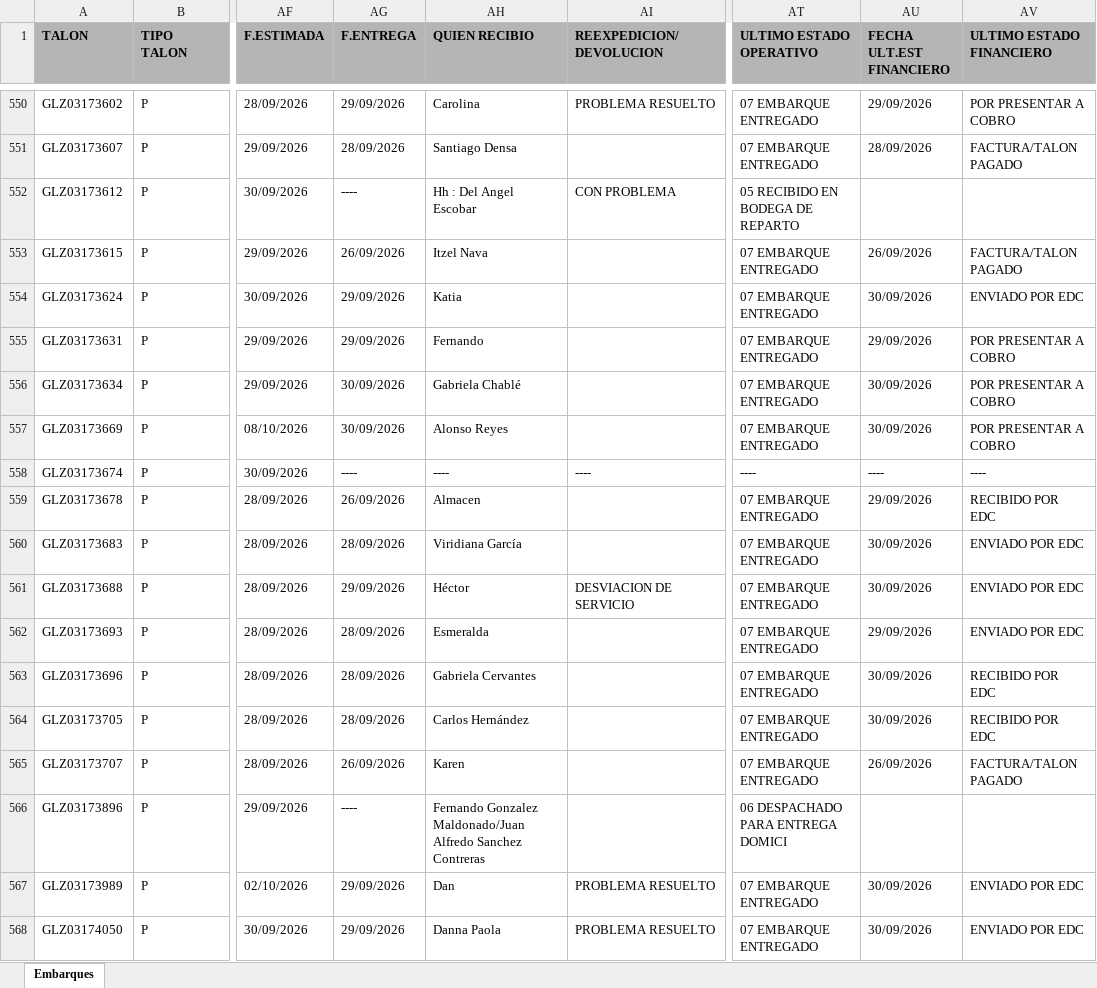
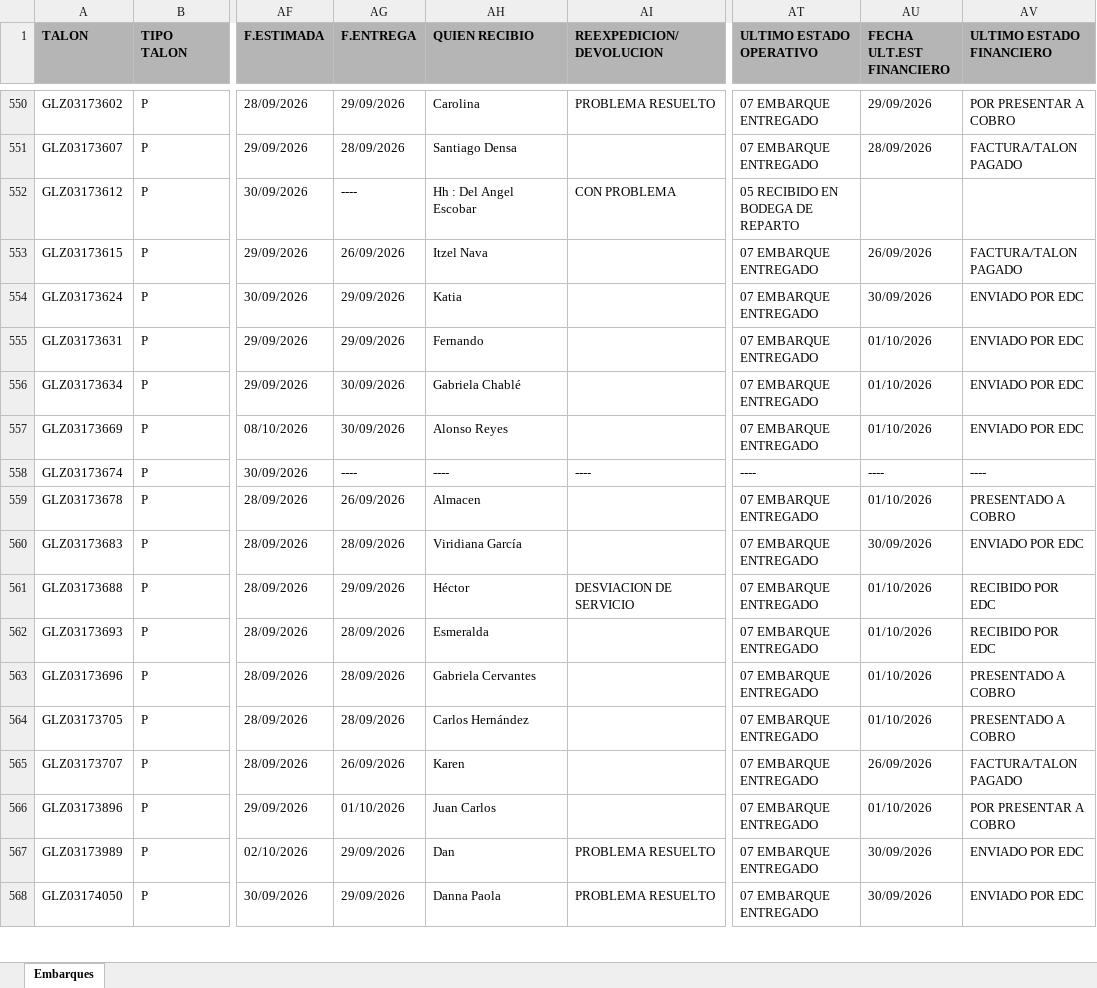
Before and after one commit to RH2026/nexion, an Excel workbook: T1.xlsx, sheet Embarques, drawn as a sheet; only a part is shown, gaps mark what is left out; values as stored, in another font and other column widths than the file's, no borders; the diff covers the shown part only; the diff names each change by its address in the sheet, - before the commit and + after, or states it on an @@ line.

Commit message:
BATCH_UPDATE // 02/10/2026 11:05

```diff
--- a/T1.xlsx (sheet Embarques)
+++ b/T1.xlsx (sheet Embarques)
-AU555 (FECHA ULT.EST FINANCIERO): 29/09/2026
+AU555 (FECHA ULT.EST FINANCIERO): 01/10/2026
-AV555:AV557 (ULTIMO ESTADO FINANCIERO): POR PRESENTAR A COBRO
+AV555:AV557 (ULTIMO ESTADO FINANCIERO): ENVIADO POR EDC
-AU556:AU557 (FECHA ULT.EST FINANCIERO): 30/09/2026
+AU556:AU557 (FECHA ULT.EST FINANCIERO): 01/10/2026
-AU559 (FECHA ULT.EST FINANCIERO): 29/09/2026
+AU559 (FECHA ULT.EST FINANCIERO): 01/10/2026
-AV559 (ULTIMO ESTADO FINANCIERO): RECIBIDO POR EDC
+AV559 (ULTIMO ESTADO FINANCIERO): PRESENTADO A COBRO
-AU561 (FECHA ULT.EST FINANCIERO): 30/09/2026
+AU561 (FECHA ULT.EST FINANCIERO): 01/10/2026
-AV561:AV562 (ULTIMO ESTADO FINANCIERO): ENVIADO POR EDC
+AV561:AV562 (ULTIMO ESTADO FINANCIERO): RECIBIDO POR EDC
-AU562 (FECHA ULT.EST FINANCIERO): 29/09/2026
+AU562 (FECHA ULT.EST FINANCIERO): 01/10/2026
-AU563:AU564 (FECHA ULT.EST FINANCIERO): 30/09/2026
+AU563:AU564 (FECHA ULT.EST FINANCIERO): 01/10/2026
-AV563:AV564 (ULTIMO ESTADO FINANCIERO): RECIBIDO POR EDC
+AV563:AV564 (ULTIMO ESTADO FINANCIERO): PRESENTADO A COBRO
-AG566 (F.ENTREGA): ----
+AG566 (F.ENTREGA): 01/10/2026
-AH566 (QUIEN RECIBIO): Fernando Gonzalez Maldonado/Juan Alfredo Sanchez Contreras
+AH566 (QUIEN RECIBIO): Juan Carlos
-AT566 (ULTIMO ESTADO OPERATIVO): 06 DESPACHADO PARA ENTREGA DOMICI
+AT566 (ULTIMO ESTADO OPERATIVO): 07 EMBARQUE ENTREGADO
-AU566 (FECHA ULT.EST FINANCIERO): (empty)
+AU566 (FECHA ULT.EST FINANCIERO): 01/10/2026
-AV566 (ULTIMO ESTADO FINANCIERO): (empty)
+AV566 (ULTIMO ESTADO FINANCIERO): POR PRESENTAR A COBRO
```
Also changed, not shown: 16 added rows, 5 removed rows, 8 moved rows and 154 edited cells elsewhere in this sheet.
